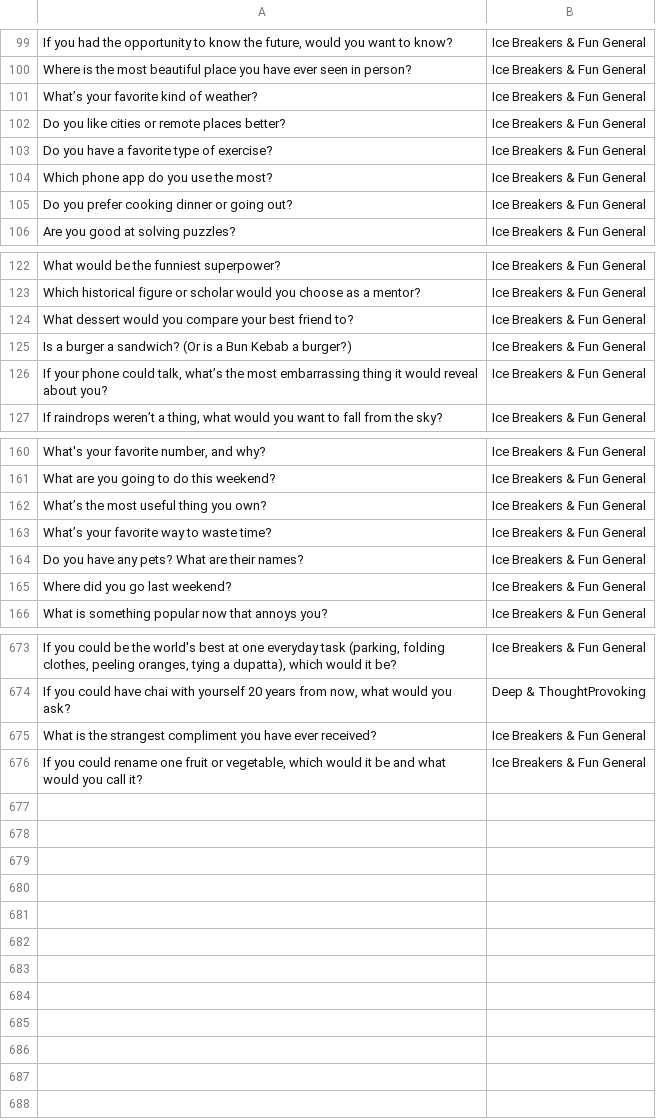
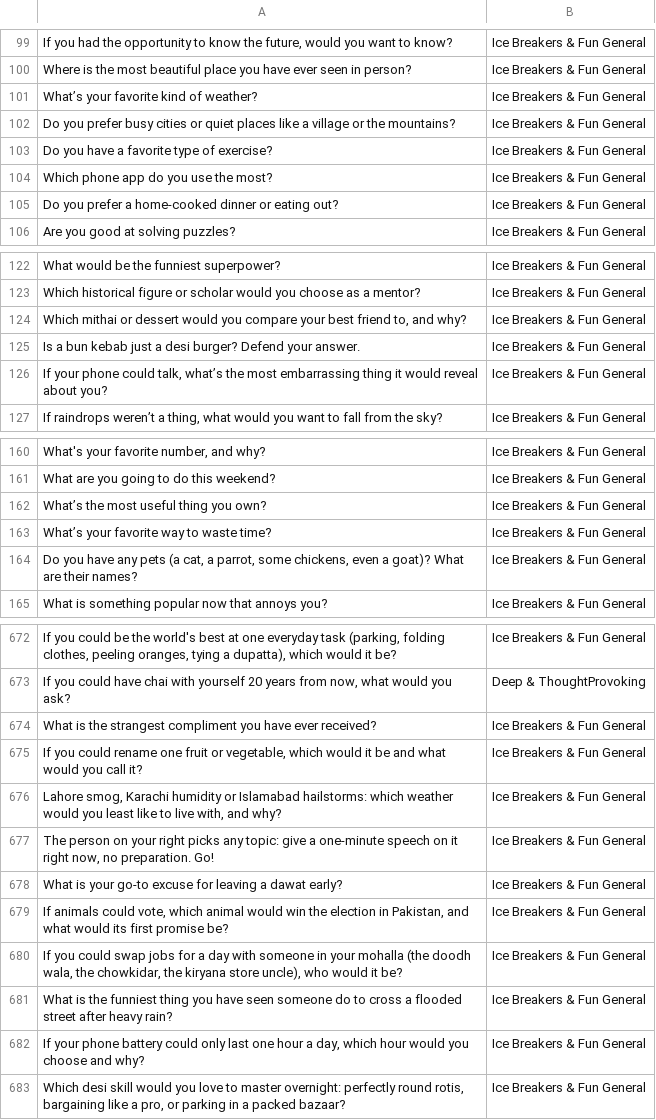
Before and after one commit to theshabab/jorbox, a CSV file: data/seed/data/game16.csv, drawn as a sheet; only a part is shown, gaps mark what is left out; the diff covers the shown part only.

```diff
--- a/data/seed/data/game16.csv
+++ b/data/seed/data/game16.csv
@@ -101,6 +101,6 @@ Where is the most beautiful place you have ever seen in person?,Ice Breakers & F
 What’s your favorite kind of weather?,Ice Breakers & Fun General
-Do you like cities or remote places better?,Ice Breakers & Fun General
+Do you prefer busy cities or quiet places like a village or the mountains?,Ice Breakers & Fun General
 Do you have a favorite type of exercise?,Ice Breakers & Fun General
 Which phone app do you use the most?,Ice Breakers & Fun General
-Do you prefer cooking dinner or going out?,Ice Breakers & Fun General
+Do you prefer a home-cooked dinner or eating out?,Ice Breakers & Fun General
 Are you good at solving puzzles?,Ice Breakers & Fun General
@@ -123,4 +123,4 @@ What would be the funniest superpower?,Ice Breakers & Fun General
 Which historical figure or scholar would you choose as a mentor?,Ice Breakers & Fun General
-What dessert would you compare your best friend to?,Ice Breakers & Fun General
-Is a burger a sandwich? (Or is a Bun Kebab a burger?),Ice Breakers & Fun General
+"Which mithai or dessert would you compare your best friend to, and why?",Ice Breakers & Fun General
+Is a bun kebab just a desi burger? Defend your answer.,Ice Breakers & Fun General
 "If your phone could talk, what’s the most embarrassing thing it would reveal about you?",Ice Breakers & Fun General
@@ -163,4 +163,3 @@ What’s the most useful thing you own?,Ice Breakers & Fun General
 What’s your favorite way to waste time?,Ice Breakers & Fun General
-Do you have any pets? What are their names?,Ice Breakers & Fun General
-Where did you go last weekend?,Ice Breakers & Fun General
+"Do you have any pets (a cat, a parrot, some chickens, even a goat)? What are their names?",Ice Breakers & Fun General
 What is something popular now that annoys you?,Ice Breakers & Fun General
@@ -676 +675,9 @@ What is the strangest compliment you have ever received?,Ice Breakers & Fun Gene
 "If you could rename one fruit or vegetable, which would it be and what would you call it?",Ice Breakers & Fun General
+"Lahore smog, Karachi humidity or Islamabad hailstorms: which weather would you least like to live with, and why?",Ice Breakers & Fun General
+"The person on your right picks any topic: give a one-minute speech on it right now, no preparation. Go!",Ice Breakers & Fun General
+What is your go-to excuse for leaving a dawat early?,Ice Breakers & Fun General
+"If animals could vote, which animal would win the election in Pakistan, and what would its first promise be?",Ice Breakers & Fun General
+"If you could swap jobs for a day with someone in your mohalla (the doodh wala, the chowkidar, the kiryana store uncle), who would it be?",Ice Breakers & Fun General
+What is the funniest thing you have seen someone do to cross a flooded street after heavy rain?,Ice Breakers & Fun General
+"If your phone battery could only last one hour a day, which hour would you choose and why?",Ice Breakers & Fun General
+"Which desi skill would you love to master overnight: perfectly round rotis, bargaining like a pro, or parking in a packed bazaar?",Ice Breakers & Fun General
```
Also changed, not shown: 1 edited cell elsewhere in this file, data/seed/data/game10.csv, data/seed/data/game13.csv, 5 other files.
